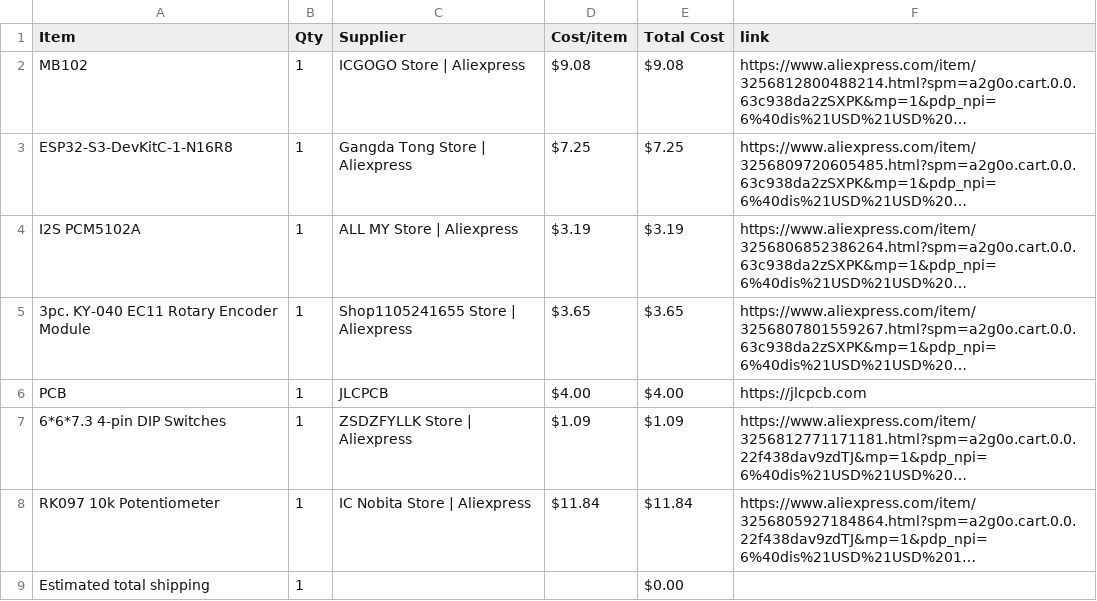
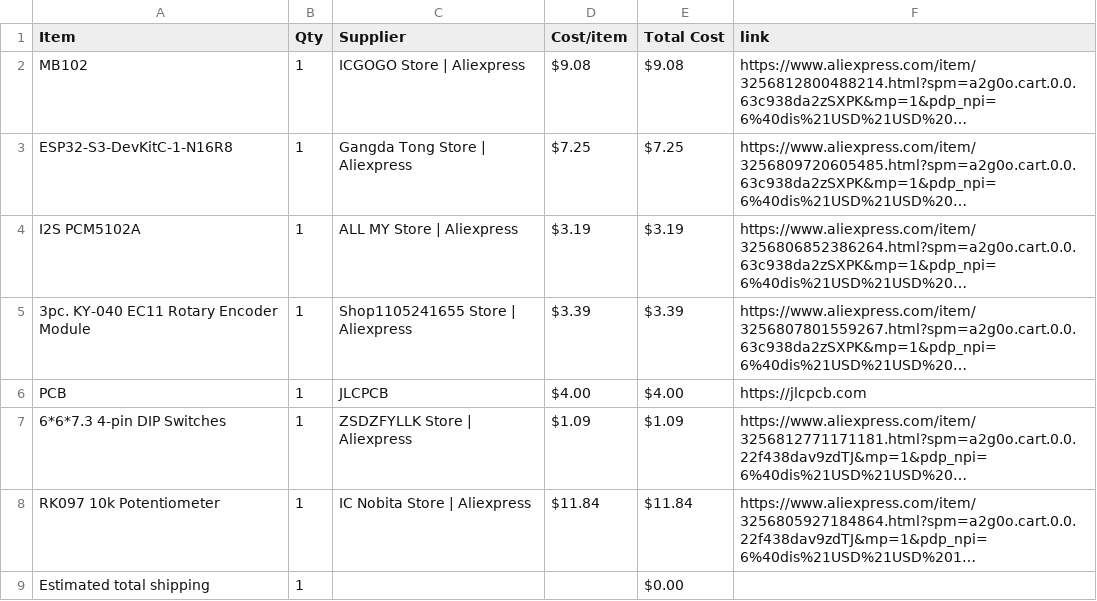
Before and after one commit to idiot250/k-os, a CSV file: BOM.csv, drawn as a sheet; long unchanged cells end in …; the diff names each change by its address in the sheet, - before the commit and + after, or states it on an @@ line.

Commit message:
Sync k-OS from Half Life

```diff
--- a/BOM.csv
+++ b/BOM.csv
-D5 (Cost/item): $3.65
+D5 (Cost/item): $3.39
-E5 (Total Cost): $3.65
+E5 (Total Cost): $3.39
```
